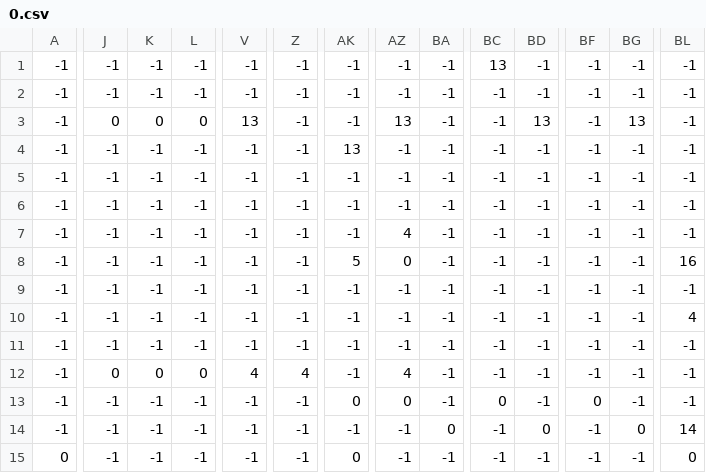
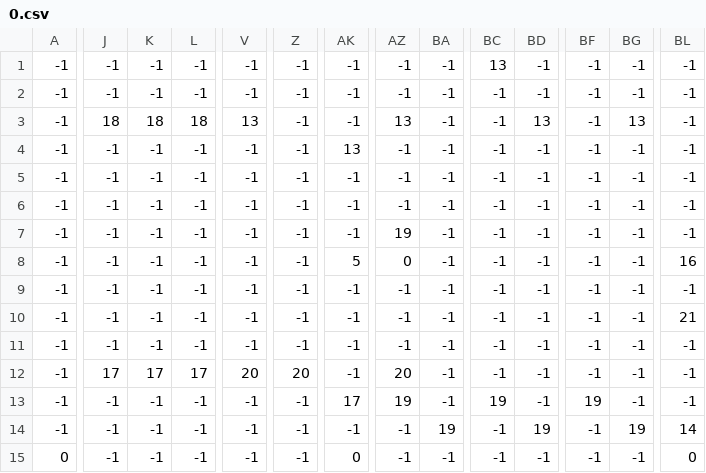
Before and after one commit to TheEliteCoder1/Utopian-Quest-Game, a CSV file: levels/0.csv, drawn as a sheet; only a part is shown, gaps mark what is left out; the diff covers the shown part only; the diff names each change by its address in the sheet, - before the commit and + after, or states it on an @@ line.

```diff
--- a/levels/0.csv
+++ b/levels/0.csv
-J3: 0
+J3: 18
-K3: 0
+K3: 18
-L3: 0
+L3: 18
-AZ7: 4
+AZ7: 19
-BL10: 4
+BL10: 21
-J12: 0
+J12: 17
-K12: 0
+K12: 17
-L12: 0
+L12: 17
-V12: 4
+V12: 20
-Z12: 4
+Z12: 20
-AZ12: 4
+AZ12: 20
-AK13: 0
+AK13: 17
-AZ13: 0
+AZ13: 19
-BC13: 0
+BC13: 19
-BF13: 0
+BF13: 19
-BA14: 0
+BA14: 19
-BD14: 0
+BD14: 19
-BG14: 0
+BG14: 19
```
Also changed, not shown: 3 edited cells elsewhere in this file, 5 other files.
